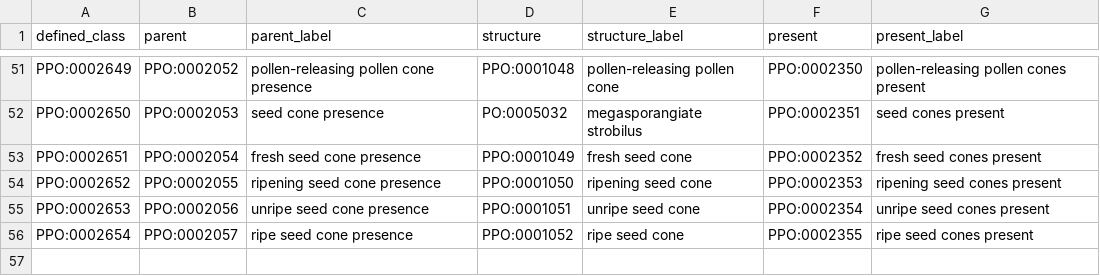
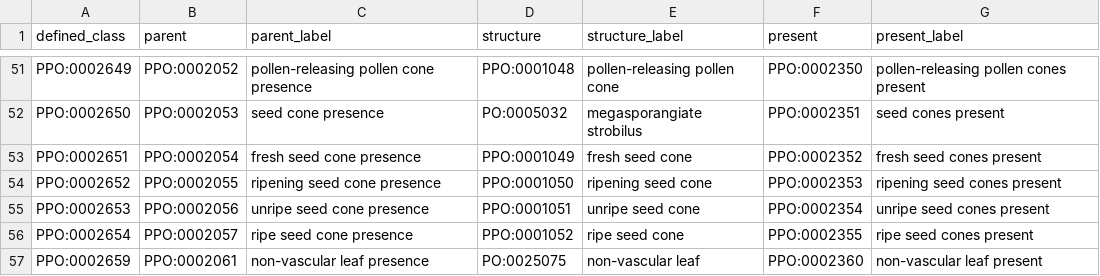
Before and after one commit to PlantPhenoOntology/ppo, a TSV file: src/patterns/data/default/PPO_trait_absent_classes.tsv, drawn as a sheet; only a part is shown, gaps mark what is left out.

Commit message:
Added non-vascular presence terms to pattern files

```diff
--- a/src/patterns/data/default/PPO_trait_absent_classes.tsv
+++ b/src/patterns/data/default/PPO_trait_absent_classes.tsv
@@ -56 +56,2 @@ PPO:0002653	PPO:0002056	unripe seed cone presence	PPO:0001051	unripe seed cone	P
 PPO:0002654	PPO:0002057	ripe seed cone presence	PPO:0001052	ripe seed cone	PPO:0002355	ripe seed cones present
+PPO:0002659	PPO:0002061	non-vascular leaf presence	PO:0025075	non-vascular leaf	PPO:0002360	non-vascular leaf present
```
Also changed, not shown: src/patterns/data/default/PPO_trait_present_classes.tsv, 4 other files.
